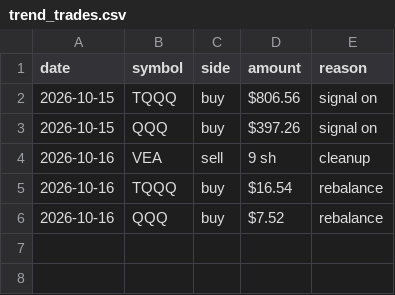
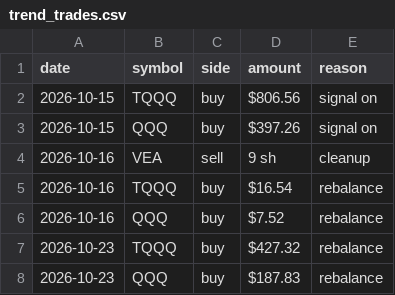
Before and after one commit to pleeb756/Setup-grader-alerts-, a CSV file: trend_trades.csv, drawn as a sheet; the diff names each change by its address in the sheet, - before the commit and + after, or states it on an @@ line.

```diff
--- a/trend_trades.csv
+++ b/trend_trades.csv
+row 7: 2026-10-23 | TQQQ | buy | $427.32 | rebalance
+row 8: 2026-10-23 | QQQ | buy | $187.83 | rebalance
```
Also changed, not shown: swing_alerts.csv, swing_outcomes.csv, 5 other files.
